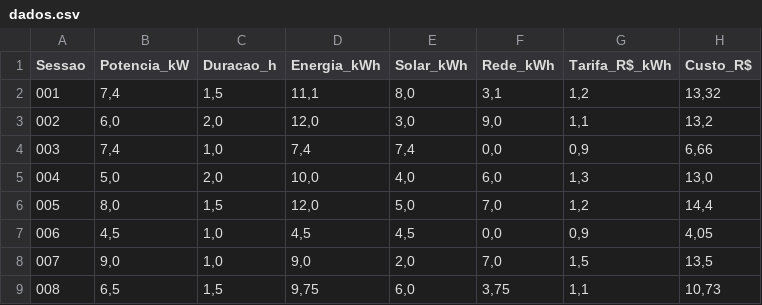
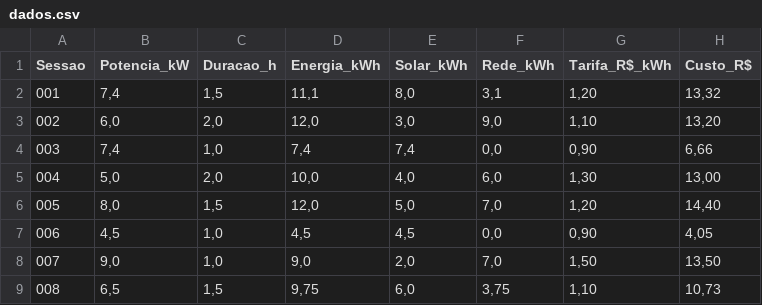
Before and after one commit to jucalemos/sprint_03_gurgel, a CSV file: python/dados.csv, drawn as a sheet.

Commit message:
Modify cost and tariff values in dados.csv
Updated cost and tariff values for several sessions.

```diff
--- a/python/dados.csv
+++ b/python/dados.csv
@@ -1,9 +1,9 @@
 Sessao;Potencia_kW;Duracao_h;Energia_kWh;Solar_kWh;Rede_kWh;Tarifa_R$_kWh;Custo_R$
-001;7,4;1,5;11,1;8,0;3,1;1,2;13,32
-002;6,0;2,0;12,0;3,0;9,0;1,1;13,2
-003;7,4;1,0;7,4;7,4;0,0;0,9;6,66
-004;5,0;2,0;10,0;4,0;6,0;1,3;13,0
-005;8,0;1,5;12,0;5,0;7,0;1,2;14,4
-006;4,5;1,0;4,5;4,5;0,0;0,9;4,05
-007;9,0;1,0;9,0;2,0;7,0;1,5;13,5
-008;6,5;1,5;9,75;6,0;3,75;1,1;10,73
+001;7,4;1,5;11,1;8,0;3,1;1,20;13,32
+002;6,0;2,0;12,0;3,0;9,0;1,10;13,20
+003;7,4;1,0;7,4;7,4;0,0;0,90;6,66
+004;5,0;2,0;10,0;4,0;6,0;1,30;13,00
+005;8,0;1,5;12,0;5,0;7,0;1,20;14,40
+006;4,5;1,0;4,5;4,5;0,0;0,90;4,05
+007;9,0;1,0;9,0;2,0;7,0;1,50;13,50
+008;6,5;1,5;9,75;6,0;3,75;1,10;10,73
```
